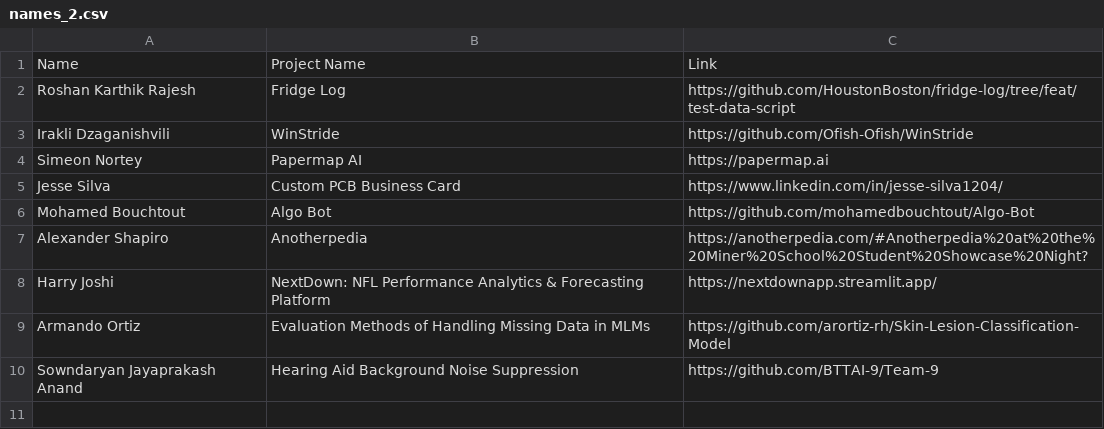
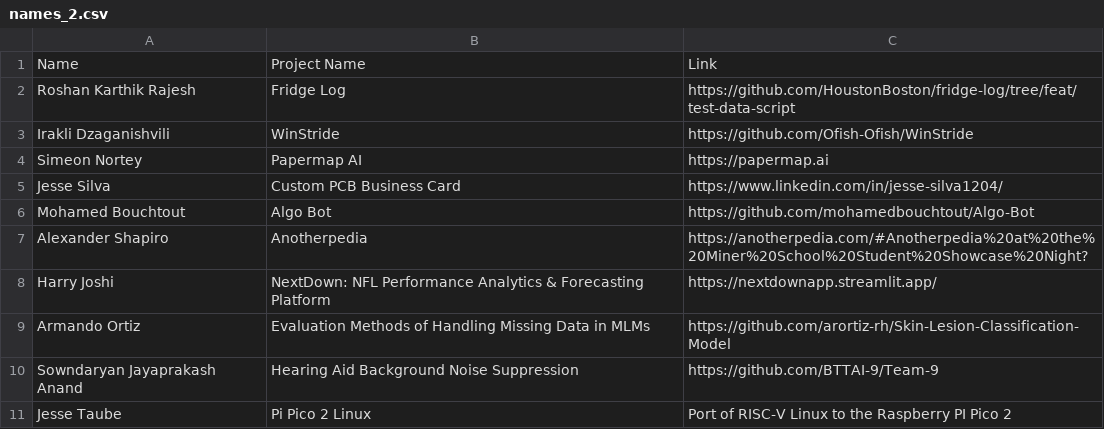
Before and after one commit to 22cnorton/Project-Showcase-NameCards, a CSV file: names_2.csv, drawn as a sheet.

```diff
--- a/names_2.csv
+++ b/names_2.csv
@@ -10 +10,2 @@ Armando Ortiz,Evaluation Methods of Handling Missing Data in MLMs,https://github
 Sowndaryan Jayaprakash Anand,Hearing Aid Background Noise Suppression,https://github.com/BTTAI-9/Team-9
+Jesse Taube,Pi Pico 2 Linux,Port of RISC-V Linux to the Raspberry PI Pico 2
```
Also changed, not shown: names.csv, 1 other file.
